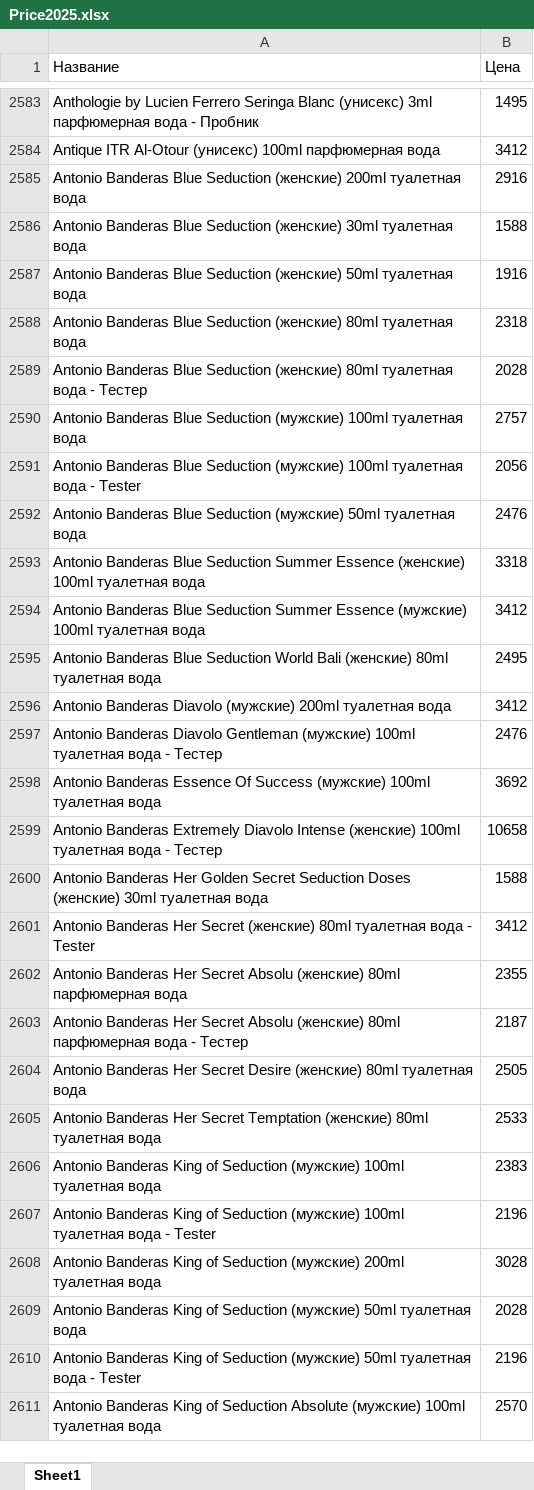
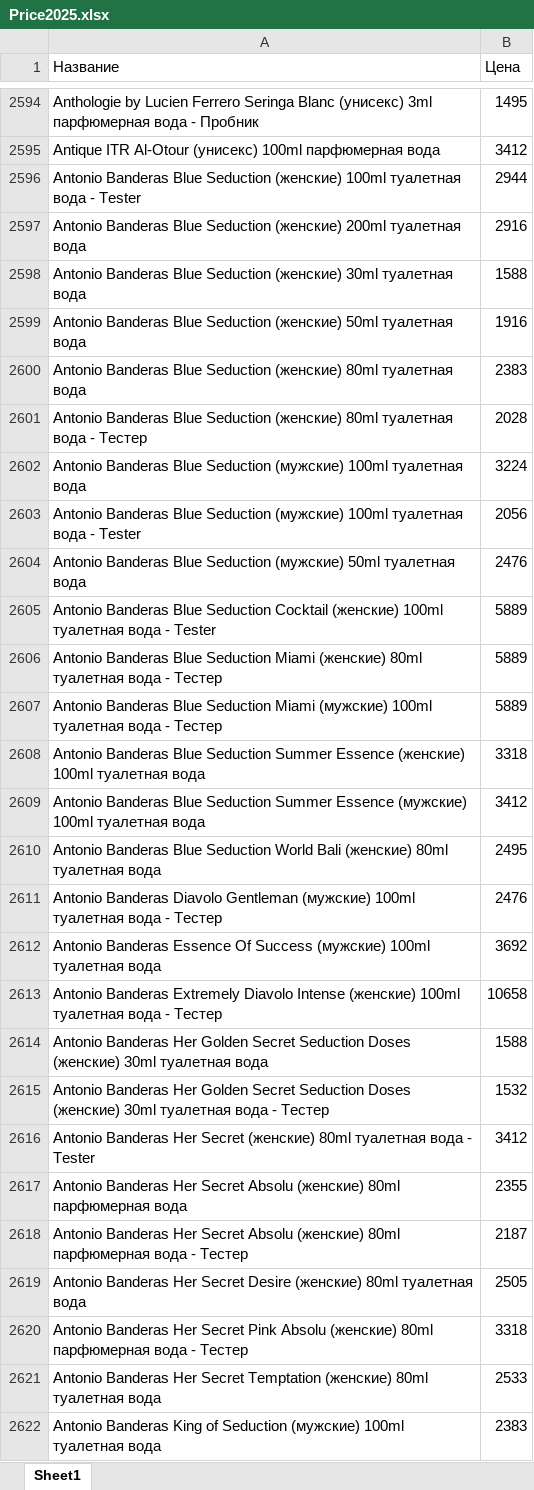
Before and after one commit to dykparf/PL, an Excel workbook: Price2025.xlsx, sheet Sheet1, drawn as a sheet; only a part is shown, gaps mark what is left out; the shorter side is filled out with more unchanged rows; values as stored, in another font and other column widths than the file's, no borders; removed rows and columns are numbered as before the commit, all else as after; the diff covers the shown part only; the diff names each change by its address in the sheet, - before the commit and + after, or states it on an @@ line.

```diff
--- a/Price2025.xlsx (sheet Sheet1)
+++ b/Price2025.xlsx (sheet Sheet1)
+row 2596: Antonio Banderas Blue Seduction (женские) 100ml туалетная вода - Tester | 2944
-B2600 (Цена): 2318
+B2600 (Цена): 2383
-B2602 (Цена): 2757
+B2602 (Цена): 3224
+row 2605: Antonio Banderas Blue Seduction Cocktail (женские) 100ml туалетная вода - Tester | 5889
+row 2606: Antonio Banderas Blue Seduction Miami (женские) 80ml туалетная вода - Тестер | 5889
+row 2607: Antonio Banderas Blue Seduction Miami (мужские) 100ml туалетная вода - Тестер | 5889
-row 2596: Antonio Banderas Diavolo (мужские) 200ml туалетная вода | 3412
+row 2615: Antonio Banderas Her Golden Secret Seduction Doses (женские) 30ml туалетная вода - Тестер | 1532
+row 2620: Antonio Banderas Her Secret Pink Absolu (женские) 80ml парфюмерная вода - Тестер | 3318
```
Also changed, not shown: 204 added rows, 214 removed rows and 1106 edited cells elsewhere in this sheet.
